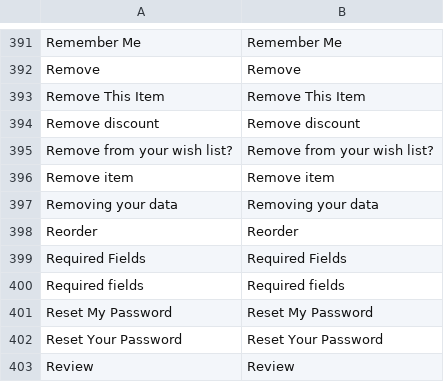
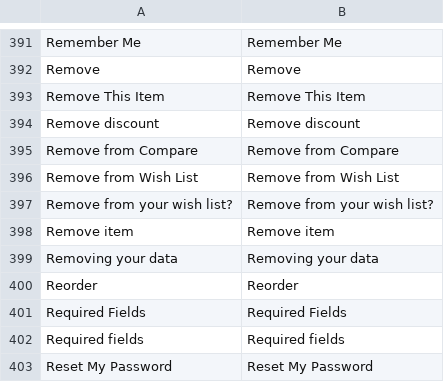
Before and after one commit to mage-obsidian/theme-default, a CSV file: i18n/en_US.csv, drawn as a sheet; only a part is shown, gaps mark what is left out; the shorter side is filled out with more unchanged rows.

```diff
--- a/i18n/en_US.csv
+++ b/i18n/en_US.csv
@@ -394,2 +394,4 @@
 "Remove discount","Remove discount"
+"Remove from Compare","Remove from Compare"
+"Remove from Wish List","Remove from Wish List"
 "Remove from your wish list?","Remove from your wish list?"
```
Also changed, not shown: i18n/es_ES.csv, 1 other file.
